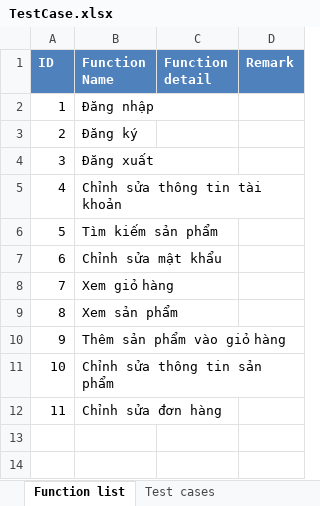
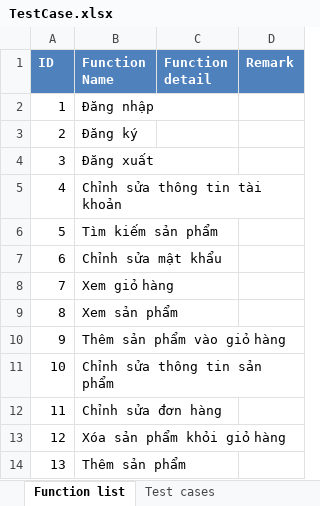
Before and after one commit to 1359053/IntroWeb, an Excel workbook: TestCase.xlsx, sheet Function list, drawn as a sheet; values as stored, in another font and other column widths than the file's, no borders; the diff names each change by its address in the sheet, - before the commit and + after, or states it on an @@ line.

```diff
--- a/TestCase.xlsx (sheet Function list)
+++ b/TestCase.xlsx (sheet Function list)
+row 13: 12 | Xóa sản phẩm khỏi giỏ hàng
+row 14: 13 | Thêm sản phẩm
```
Also changed, not shown: sheet Test cases, 1 other file.
